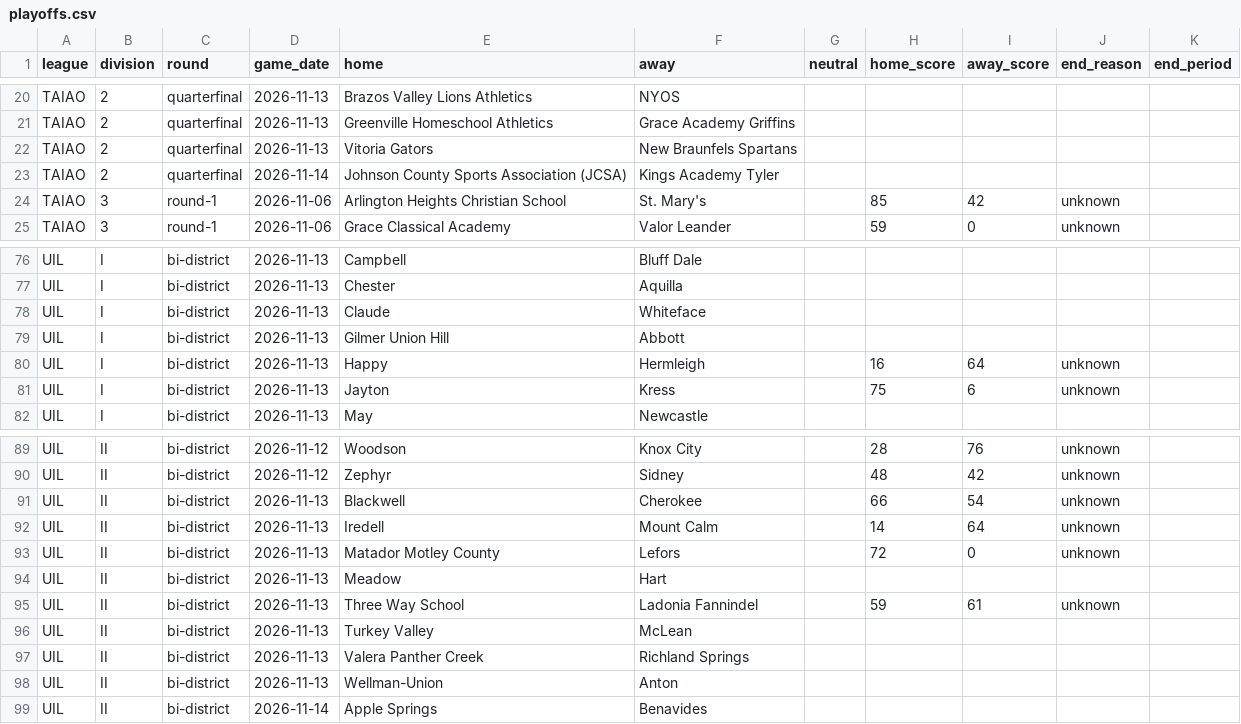
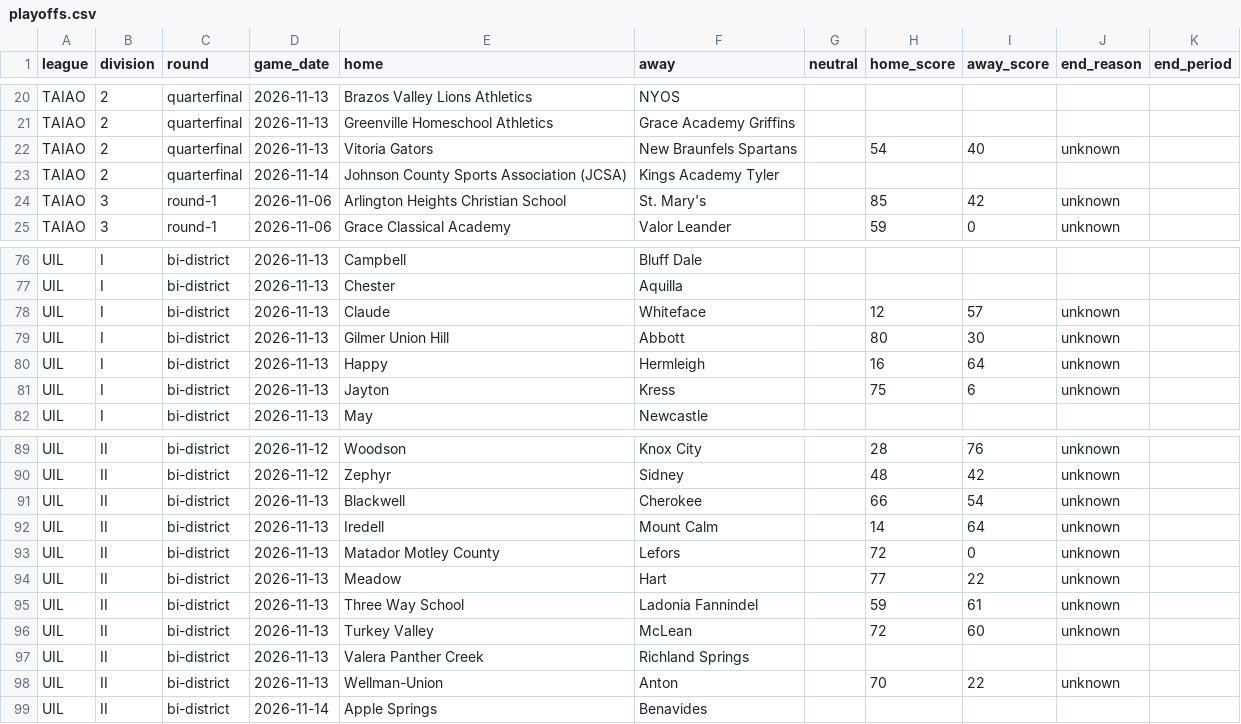
Before and after one commit to txsixman/txsixmanfootball, a CSV file: data/seed/maxpreps-2026/playoffs.csv, drawn as a sheet; only a part is shown, gaps mark what is left out.

```diff
--- a/data/seed/maxpreps-2026/playoffs.csv
+++ b/data/seed/maxpreps-2026/playoffs.csv
@@ -21,3 +21,3 @@ TAIAO,2,quarterfinal,2026-11-13,Brazos Valley Lions Athletics,NYOS,,,,,
 TAIAO,2,quarterfinal,2026-11-13,Greenville Homeschool Athletics,Grace Academy Griffins,,,,,
-TAIAO,2,quarterfinal,2026-11-13,Vitoria Gators,New Braunfels Spartans,,,,,
+TAIAO,2,quarterfinal,2026-11-13,Vitoria Gators,New Braunfels Spartans,,54,40,unknown,
 TAIAO,2,quarterfinal,2026-11-14,Johnson County Sports Association (JCSA),Kings Academy Tyler,,,,,
@@ -77,4 +77,4 @@ UIL,I,bi-district,2026-11-13,Campbell,Bluff Dale,,,,,
 UIL,I,bi-district,2026-11-13,Chester,Aquilla,,,,,
-UIL,I,bi-district,2026-11-13,Claude,Whiteface,,,,,
-UIL,I,bi-district,2026-11-13,Gilmer Union Hill,Abbott,,,,,
+UIL,I,bi-district,2026-11-13,Claude,Whiteface,,12,57,unknown,
+UIL,I,bi-district,2026-11-13,Gilmer Union Hill,Abbott,,80,30,unknown,
 UIL,I,bi-district,2026-11-13,Happy,Hermleigh,,16,64,unknown,
@@ -93,7 +93,7 @@ UIL,II,bi-district,2026-11-13,Iredell,Mount Calm,,14,64,unknown,
 UIL,II,bi-district,2026-11-13,Matador Motley County,Lefors,,72,0,unknown,
-UIL,II,bi-district,2026-11-13,Meadow,Hart,,,,,
+UIL,II,bi-district,2026-11-13,Meadow,Hart,,77,22,unknown,
 UIL,II,bi-district,2026-11-13,Three Way School,Ladonia Fannindel,,59,61,unknown,
-UIL,II,bi-district,2026-11-13,Turkey Valley,McLean,,,,,
+UIL,II,bi-district,2026-11-13,Turkey Valley,McLean,,72,60,unknown,
 UIL,II,bi-district,2026-11-13,Valera Panther Creek,Richland Springs,,,,,
-UIL,II,bi-district,2026-11-13,Wellman-Union,Anton,,,,,
+UIL,II,bi-district,2026-11-13,Wellman-Union,Anton,,70,22,unknown,
 UIL,II,bi-district,2026-11-14,Apple Springs,Benavides,,,,,
```
Also changed, not shown: data/seed/maxpreps-2026/games.csv, 1 other file.
